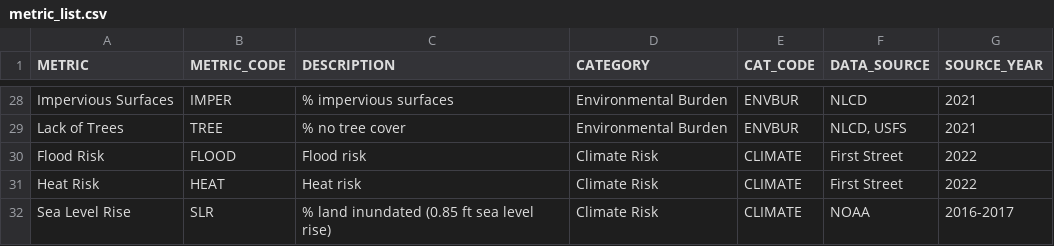
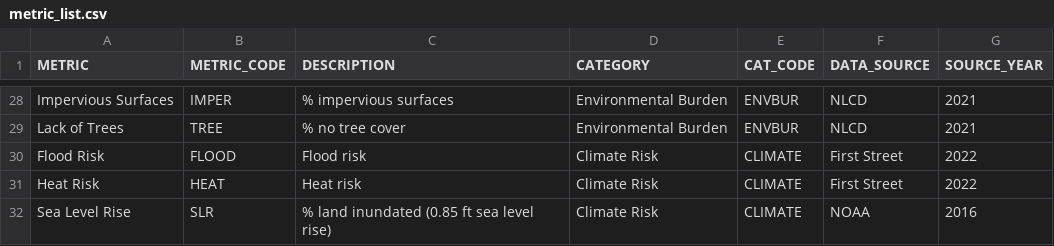
Before and after one commit to msorlien/EJmap, a CSV file: data-raw/metric_list.csv, drawn as a sheet; only a part is shown, gaps mark what is left out; the diff covers the shown part only; the diff names each change by its address in the sheet, - before the commit and + after, or states it on an @@ line.

```diff
--- a/data-raw/metric_list.csv
+++ b/data-raw/metric_list.csv
-F29 (DATA_SOURCE): NLCD, USFS
+F29 (DATA_SOURCE): NLCD
-G32 (SOURCE_YEAR): 2016-2017
+G32 (SOURCE_YEAR): 2016
```
Also changed, not shown: 53 edited cells elsewhere in this file, 16 other files.
